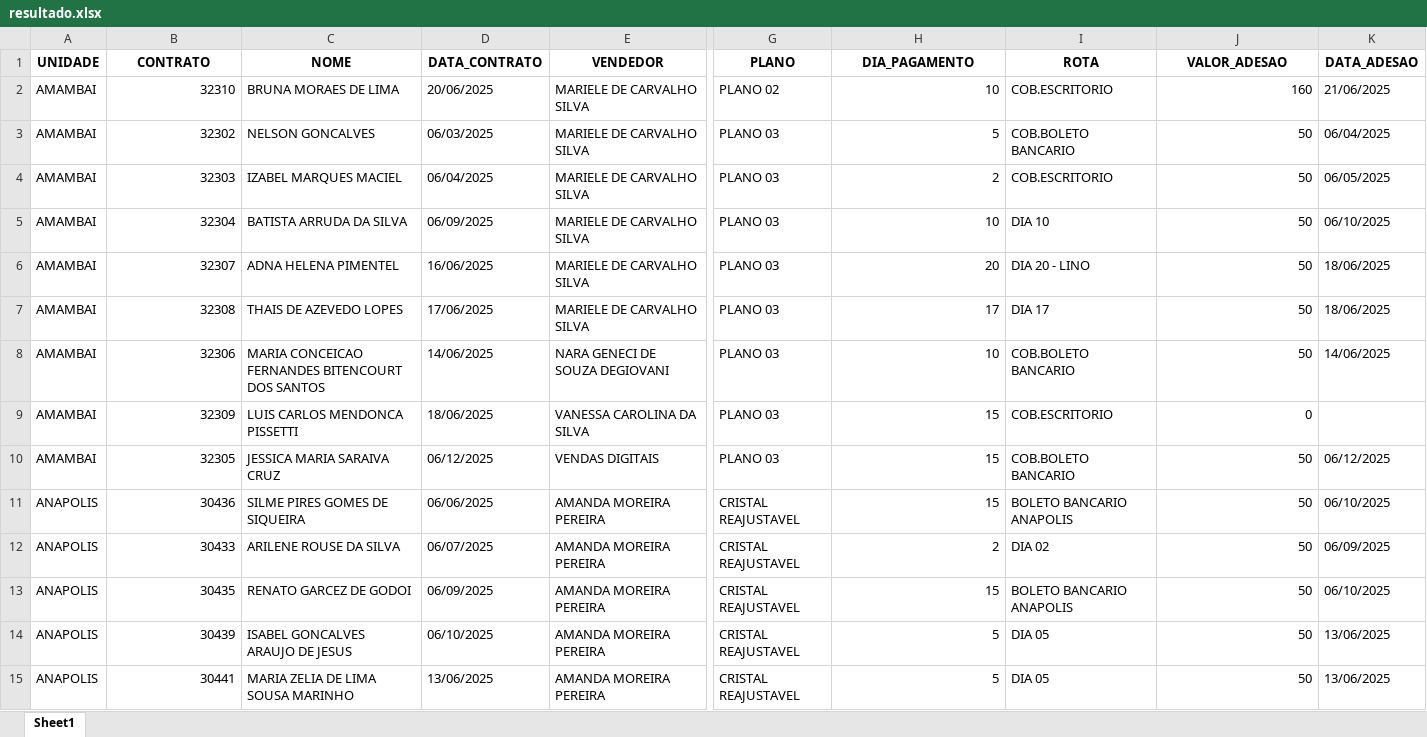
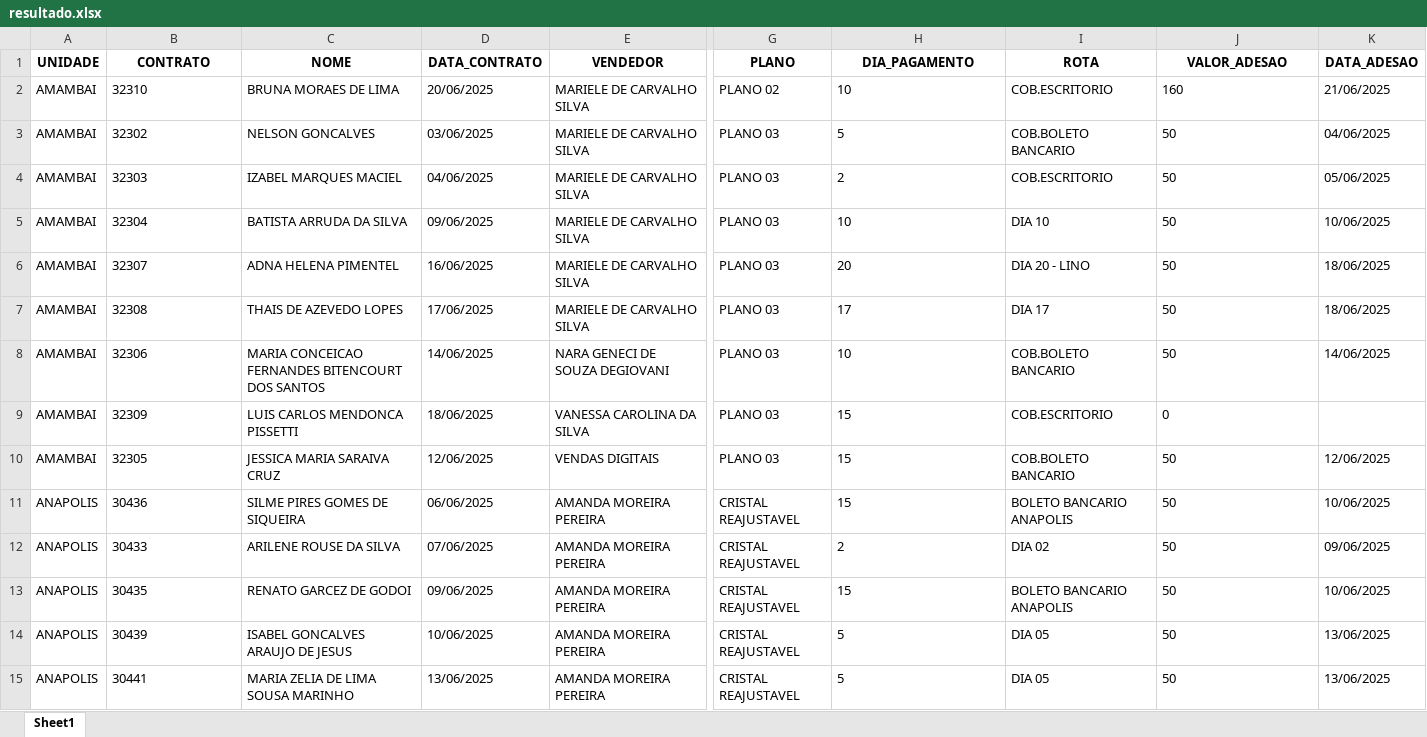
Before and after one commit to itstakas/Projeto_Vendas, an Excel workbook: backend/uploads_app/resultado.xlsx, sheet Sheet1, drawn as a sheet; only a part is shown, gaps mark what is left out; values as stored, in another font and other column widths than the file's, no borders; the diff covers the shown part only; the diff names each change by its address in the sheet, - before the commit and + after, or states it on an @@ line.

Commit message:
Update Troca de Datas, col - adesão, data_contrato

```diff
--- a/backend/uploads_app/resultado.xlsx (sheet Sheet1)
+++ b/backend/uploads_app/resultado.xlsx (sheet Sheet1)
-B2:B15 alignment: right
+B2:B15 alignment: left
-H2:H15 alignment: right
+H2:H15 alignment: left
-J2:J15 alignment: right
+J2:J15 alignment: left
-D3 (DATA_CONTRATO): 06/03/2025
+D3 (DATA_CONTRATO): 03/06/2025
-K3 (DATA_ADESAO): 06/04/2025
+K3 (DATA_ADESAO): 04/06/2025
-D4 (DATA_CONTRATO): 06/04/2025
+D4 (DATA_CONTRATO): 04/06/2025
-K4 (DATA_ADESAO): 06/05/2025
+K4 (DATA_ADESAO): 05/06/2025
-D5 (DATA_CONTRATO): 06/09/2025
+D5 (DATA_CONTRATO): 09/06/2025
-K5 (DATA_ADESAO): 06/10/2025
+K5 (DATA_ADESAO): 10/06/2025
-D10 (DATA_CONTRATO): 06/12/2025
+D10 (DATA_CONTRATO): 12/06/2025
-K10 (DATA_ADESAO): 06/12/2025
+K10 (DATA_ADESAO): 12/06/2025
-K11 (DATA_ADESAO): 06/10/2025
+K11 (DATA_ADESAO): 10/06/2025
-D12 (DATA_CONTRATO): 06/07/2025
+D12 (DATA_CONTRATO): 07/06/2025
-K12 (DATA_ADESAO): 06/09/2025
+K12 (DATA_ADESAO): 09/06/2025
-D13 (DATA_CONTRATO): 06/09/2025
+D13 (DATA_CONTRATO): 09/06/2025
-K13 (DATA_ADESAO): 06/10/2025
+K13 (DATA_ADESAO): 10/06/2025
-D14 (DATA_CONTRATO): 06/10/2025
+D14 (DATA_CONTRATO): 10/06/2025
```
Also changed, not shown: 2 added rows, 516 edited cells and cell formats elsewhere in this sheet, 7 other files.
